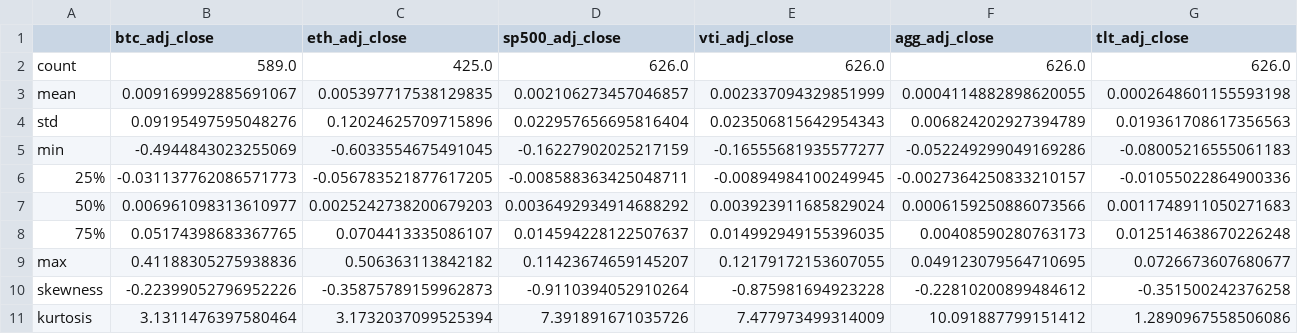
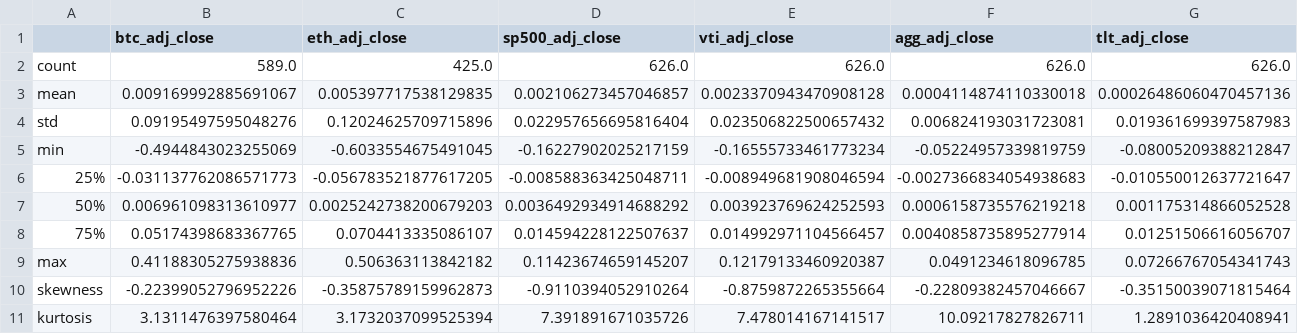
Before and after one commit to blurryskyx/DSE4211_Project, a CSV file: output/descriptive_stats_log_returns.csv, drawn as a sheet.

```diff
--- a/output/descriptive_stats_log_returns.csv
+++ b/output/descriptive_stats_log_returns.csv
@@ -2,10 +2,10 @@
 count,589.0,425.0,626.0,626.0,626.0,626.0
-mean,0.009169992885691067,0.005397717538129835,0.002106273457046857,0.002337094329851999,0.0004114882898620055,0.0002648601155593198
-std,0.09195497595048276,0.12024625709715896,0.022957656695816404,0.023506815642954343,0.006824202927394789,0.019361708617356563
-min,-0.4944843023255069,-0.6033554675491045,-0.16227902025217159,-0.16555681935577277,-0.052249299049169286,-0.08005216555061183
-25%,-0.031137762086571773,-0.056783521877617205,-0.008588363425048711,-0.00894984100249945,-0.0027364250833210157,-0.01055022864900336
-50%,0.006961098313610977,0.0025242738200679203,0.0036492934914688292,0.003923911685829024,0.0006159250886073566,0.0011748911050271683
-75%,0.05174398683367765,0.0704413335086107,0.014594228122507637,0.014992949155396035,0.00408590280763173,0.012514638670226248
-max,0.41188305275938836,0.506363113842182,0.11423674659145207,0.12179172153607055,0.049123079564710695,0.0726673607680677
-skewness,-0.22399052796952226,-0.35875789159962873,-0.9110394052910264,-0.875981694923228,-0.22810200899484612,-0.351500242376258
-kurtosis,3.1311476397580464,3.1732037099525394,7.391891671035726,7.477973499314009,10.091887799151412,1.2890967558506086
+mean,0.009169992885691067,0.005397717538129835,0.002106273457046857,0.0023370943470908128,0.0004114874110330018,0.00026486060470457136
+std,0.09195497595048276,0.12024625709715896,0.022957656695816404,0.023506822500657432,0.006824193031723081,0.019361699397587983
+min,-0.4944843023255069,-0.6033554675491045,-0.16227902025217159,-0.16555733461773234,-0.05224957339819759,-0.08005209388212847
+25%,-0.031137762086571773,-0.056783521877617205,-0.008588363425048711,-0.008949681908046594,-0.0027366834054938683,-0.010550012637721647
+50%,0.006961098313610977,0.0025242738200679203,0.0036492934914688292,0.003923769624252593,0.0006158735576219218,0.001175314866052528
+75%,0.05174398683367765,0.0704413335086107,0.014594228122507637,0.014992971104566457,0.0040858735895277914,0.01251506616056707
+max,0.41188305275938836,0.506363113842182,0.11423674659145207,0.12179133460920387,0.0491234618096785,0.07266767054341743
+skewness,-0.22399052796952226,-0.35875789159962873,-0.9110394052910264,-0.8759872265355664,-0.22809382457046667,-0.35150039071815464
+kurtosis,3.1311476397580464,3.1732037099525394,7.391891671035726,7.478014167141517,10.09217827826711,1.2891036420408941
```
Also changed, not shown: data/merged_data_v2.csv, output/descriptive_stats_log_prices.csv, 15 other files.
